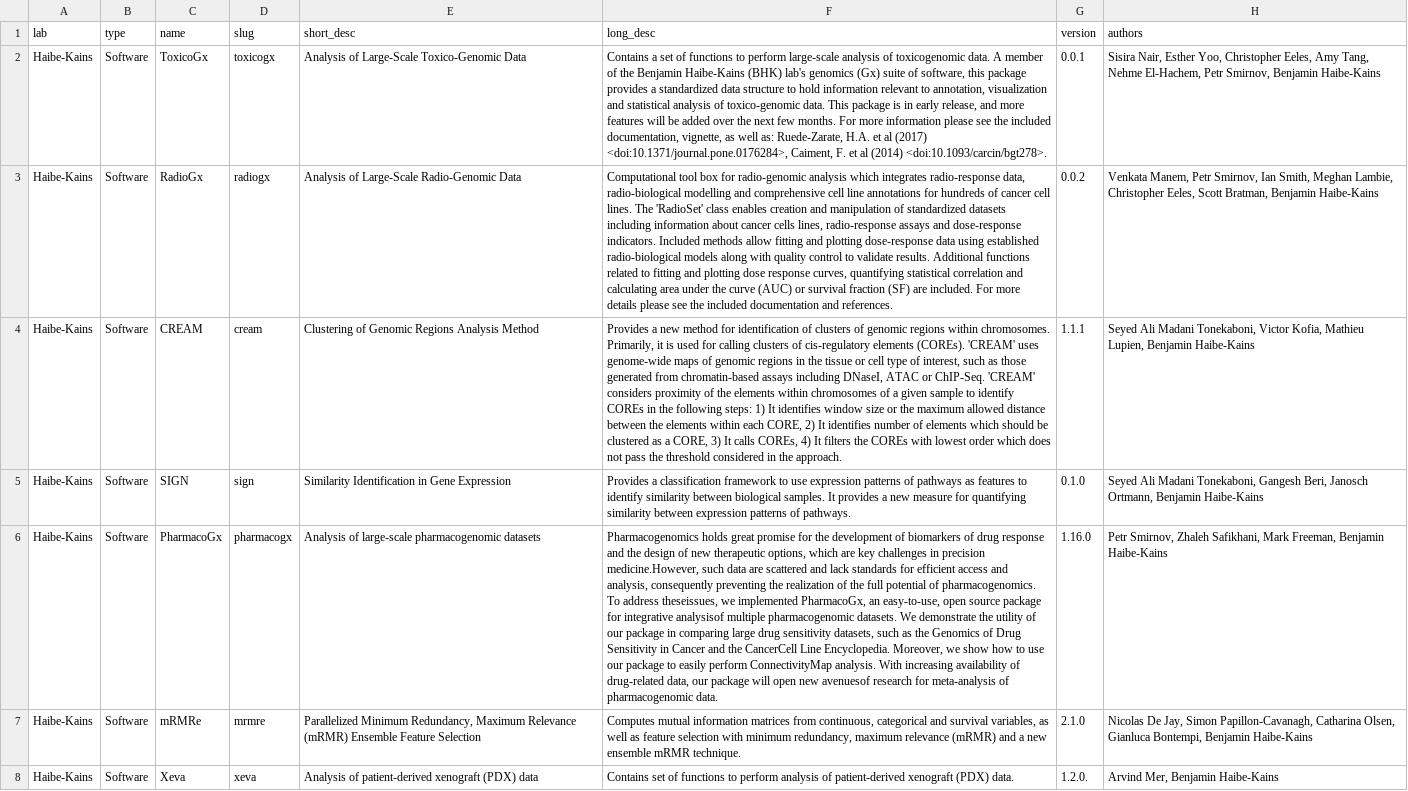
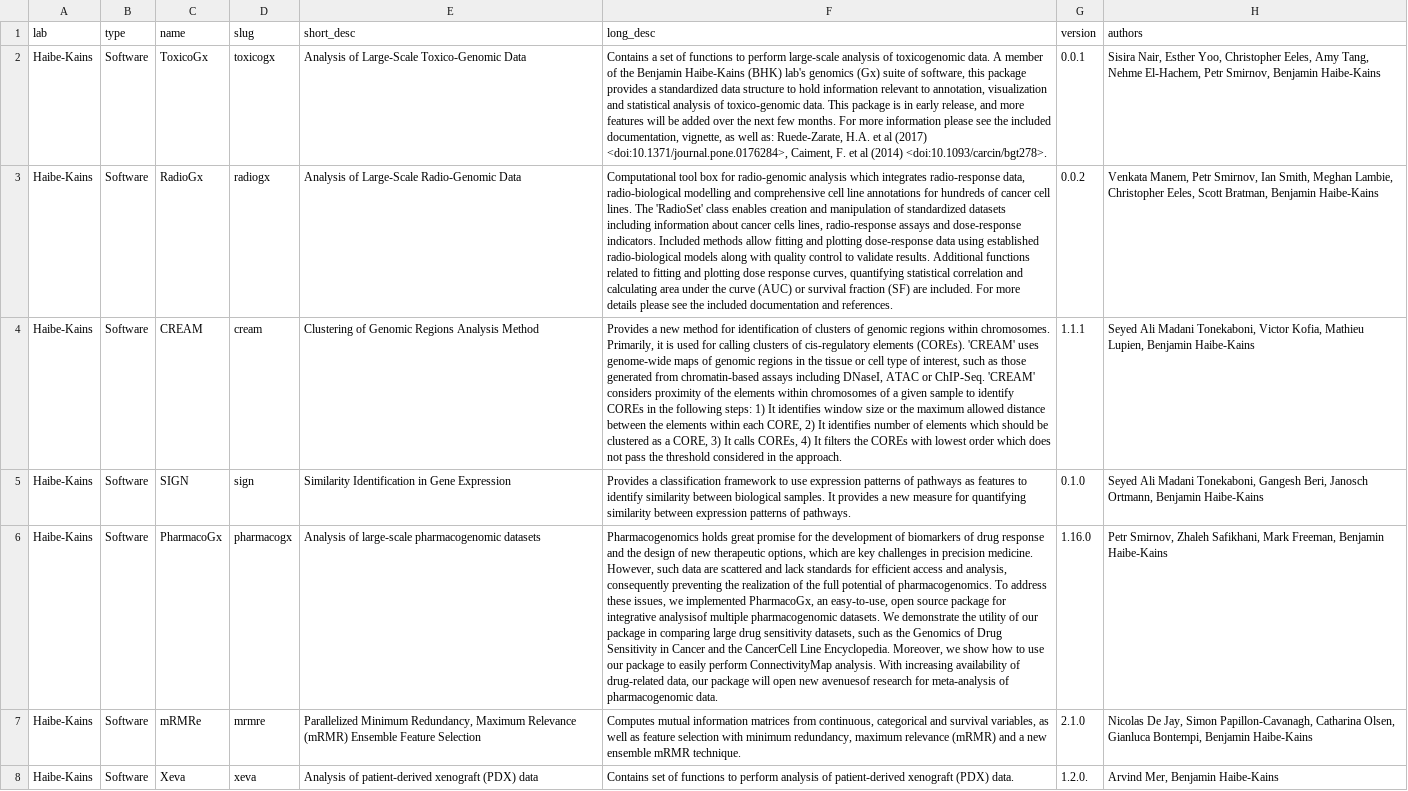
Before and after one commit to cbmp/cbmp, a CSV file: src/data/software.csv, drawn as a sheet; only a part is shown; the diff names each change by its address in the sheet, - before the commit and + after, or states it on an @@ line.

Commit message:
Fixed a couple typos in software.csv

```diff
--- a/src/data/software.csv
+++ b/src/data/software.csv
-F6 (long_desc): …in precision medicine.However, such data are scattered and lack standards for efficient access and analysis, consequently preventing the realization of the full potential of pharmacogenomics. To address theseissues, we implemented…
+F6 (long_desc): …in precision medicine. However, such data are scattered and lack standards for efficient access and analysis, consequently preventing the realization of the full potential of pharmacogenomics. To address these issues, we implemented…
```
